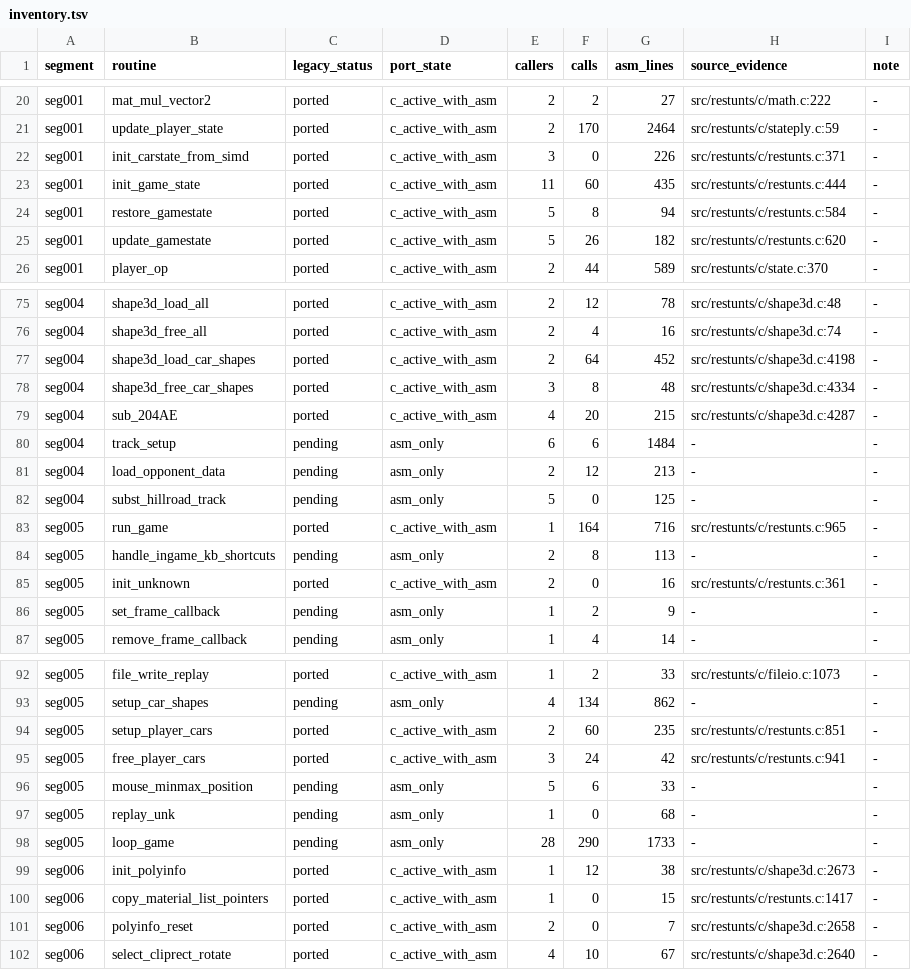
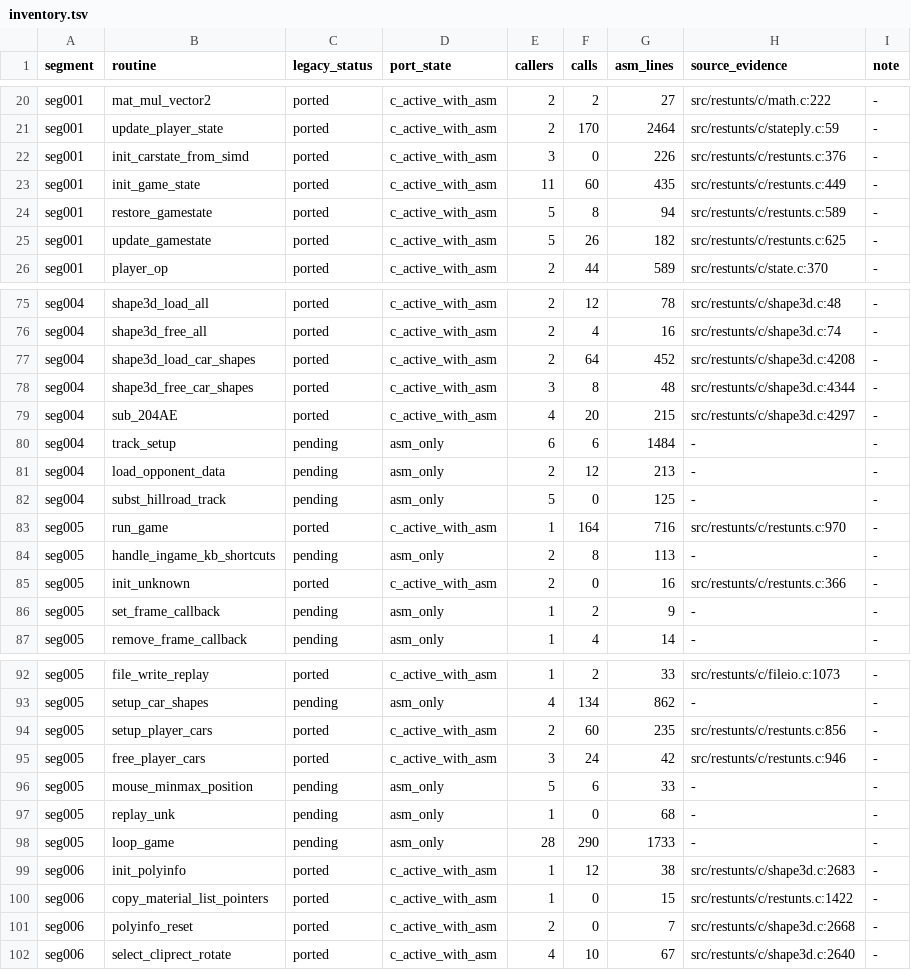
Before and after one commit to CommonLoon102/restunts4d, a TSV file: src/restunts/porting/inventory.tsv, drawn as a sheet; only a part is shown, gaps mark what is left out; the diff covers the shown part only.

```diff
--- a/src/restunts/porting/inventory.tsv
+++ b/src/restunts/porting/inventory.tsv
@@ -21,6 +21,6 @@ seg001	mat_mul_vector2	ported	c_active_with_asm	2	2	27	src/restunts/c/math.c:222
 seg001	update_player_state	ported	c_active_with_asm	2	170	2464	src/restunts/c/stateply.c:59	-
-seg001	init_carstate_from_simd	ported	c_active_with_asm	3	0	226	src/restunts/c/restunts.c:371	-
-seg001	init_game_state	ported	c_active_with_asm	11	60	435	src/restunts/c/restunts.c:444	-
-seg001	restore_gamestate	ported	c_active_with_asm	5	8	94	src/restunts/c/restunts.c:584	-
-seg001	update_gamestate	ported	c_active_with_asm	5	26	182	src/restunts/c/restunts.c:620	-
+seg001	init_carstate_from_simd	ported	c_active_with_asm	3	0	226	src/restunts/c/restunts.c:376	-
+seg001	init_game_state	ported	c_active_with_asm	11	60	435	src/restunts/c/restunts.c:449	-
+seg001	restore_gamestate	ported	c_active_with_asm	5	8	94	src/restunts/c/restunts.c:589	-
+seg001	update_gamestate	ported	c_active_with_asm	5	26	182	src/restunts/c/restunts.c:625	-
 seg001	player_op	ported	c_active_with_asm	2	44	589	src/restunts/c/state.c:370	-
@@ -76,5 +76,5 @@ seg004	shape3d_load_all	ported	c_active_with_asm	2	12	78	src/restunts/c/shape3d.
 seg004	shape3d_free_all	ported	c_active_with_asm	2	4	16	src/restunts/c/shape3d.c:74	-
-seg004	shape3d_load_car_shapes	ported	c_active_with_asm	2	64	452	src/restunts/c/shape3d.c:4198	-
-seg004	shape3d_free_car_shapes	ported	c_active_with_asm	3	8	48	src/restunts/c/shape3d.c:4334	-
-seg004	sub_204AE	ported	c_active_with_asm	4	20	215	src/restunts/c/shape3d.c:4287	-
+seg004	shape3d_load_car_shapes	ported	c_active_with_asm	2	64	452	src/restunts/c/shape3d.c:4208	-
+seg004	shape3d_free_car_shapes	ported	c_active_with_asm	3	8	48	src/restunts/c/shape3d.c:4344	-
+seg004	sub_204AE	ported	c_active_with_asm	4	20	215	src/restunts/c/shape3d.c:4297	-
 seg004	track_setup	pending	asm_only	6	6	1484	-	-
@@ -82,5 +82,5 @@ seg004	load_opponent_data	pending	asm_only	2	12	213	-	-
 seg004	subst_hillroad_track	pending	asm_only	5	0	125	-	-
-seg005	run_game	ported	c_active_with_asm	1	164	716	src/restunts/c/restunts.c:965	-
+seg005	run_game	ported	c_active_with_asm	1	164	716	src/restunts/c/restunts.c:970	-
 seg005	handle_ingame_kb_shortcuts	pending	asm_only	2	8	113	-	-
-seg005	init_unknown	ported	c_active_with_asm	2	0	16	src/restunts/c/restunts.c:361	-
+seg005	init_unknown	ported	c_active_with_asm	2	0	16	src/restunts/c/restunts.c:366	-
 seg005	set_frame_callback	pending	asm_only	1	2	9	-	-
@@ -93,4 +93,4 @@ seg005	file_write_replay	ported	c_active_with_asm	1	2	33	src/restunts/c/fileio.c
 seg005	setup_car_shapes	pending	asm_only	4	134	862	-	-
-seg005	setup_player_cars	ported	c_active_with_asm	2	60	235	src/restunts/c/restunts.c:851	-
-seg005	free_player_cars	ported	c_active_with_asm	3	24	42	src/restunts/c/restunts.c:941	-
+seg005	setup_player_cars	ported	c_active_with_asm	2	60	235	src/restunts/c/restunts.c:856	-
+seg005	free_player_cars	ported	c_active_with_asm	3	24	42	src/restunts/c/restunts.c:946	-
 seg005	mouse_minmax_position	pending	asm_only	5	6	33	-	-
@@ -98,5 +98,5 @@ seg005	replay_unk	pending	asm_only	1	0	68	-	-
 seg005	loop_game	pending	asm_only	28	290	1733	-	-
-seg006	init_polyinfo	ported	c_active_with_asm	1	12	38	src/restunts/c/shape3d.c:2673	-
-seg006	copy_material_list_pointers	ported	c_active_with_asm	1	0	15	src/restunts/c/restunts.c:1417	-
-seg006	polyinfo_reset	ported	c_active_with_asm	2	0	7	src/restunts/c/shape3d.c:2658	-
+seg006	init_polyinfo	ported	c_active_with_asm	1	12	38	src/restunts/c/shape3d.c:2683	-
+seg006	copy_material_list_pointers	ported	c_active_with_asm	1	0	15	src/restunts/c/restunts.c:1422	-
+seg006	polyinfo_reset	ported	c_active_with_asm	2	0	7	src/restunts/c/shape3d.c:2668	-
 seg006	select_cliprect_rotate	ported	c_active_with_asm	4	10	67	src/restunts/c/shape3d.c:2640	-
```
Also changed, not shown: 9 edited cells elsewhere in this file, 5 other files.
